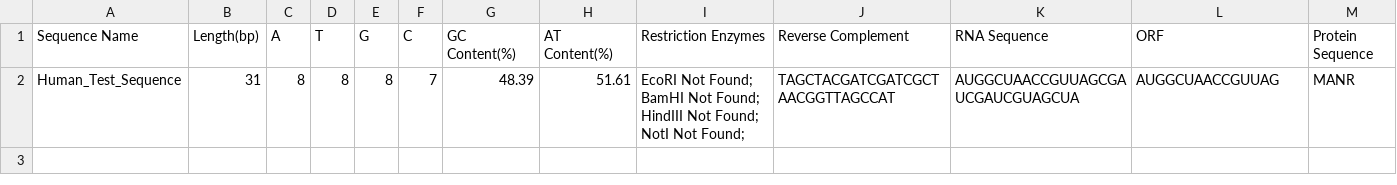
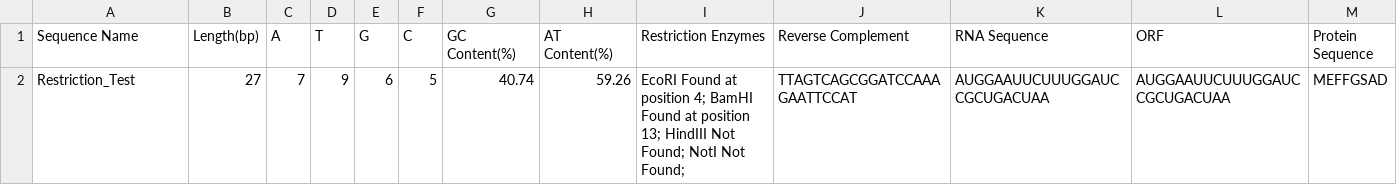
Before and after one commit to hannamelek/DNA-Sequence-Toolkit, a CSV file: output/results.csv, drawn as a sheet; removed rows and columns are numbered as before the commit, all else as after; the diff names each change by its address in the sheet, - before the commit and + after, or states it on an @@ line.

Commit message:
results csv

```diff
--- a/output/results.csv
+++ b/output/results.csv
-row 2: Human_Test_Sequence | 31 | 8 | 8 | 8 | 7 | 48.39 | 51.61 | EcoRI Not Found; BamHI Not Found; HindIII Not Found; NotI Not Found; | TAGCTACGATCGATCGCTAACGGTTAGCCAT | AUGGCUAACCGUUAGCGAUCGAUCGUAGCUA | AUGGCUAACCGUUAG | MANR
+row 2: Restriction_Test | 27 | 7 | 9 | 6 | 5 | 40.74 | 59.26 | EcoRI Found at position 4; BamHI Found at position 13; HindIII Not Found; NotI Not Found; | TTAGTCAGCGGATCCAAAGAATTCCAT | AUGGAAUUCUUUGGAUCCGCUGACUAA | AUGGAAUUCUUUGGAUCCGCUGACUAA | MEFFGSAD
```
